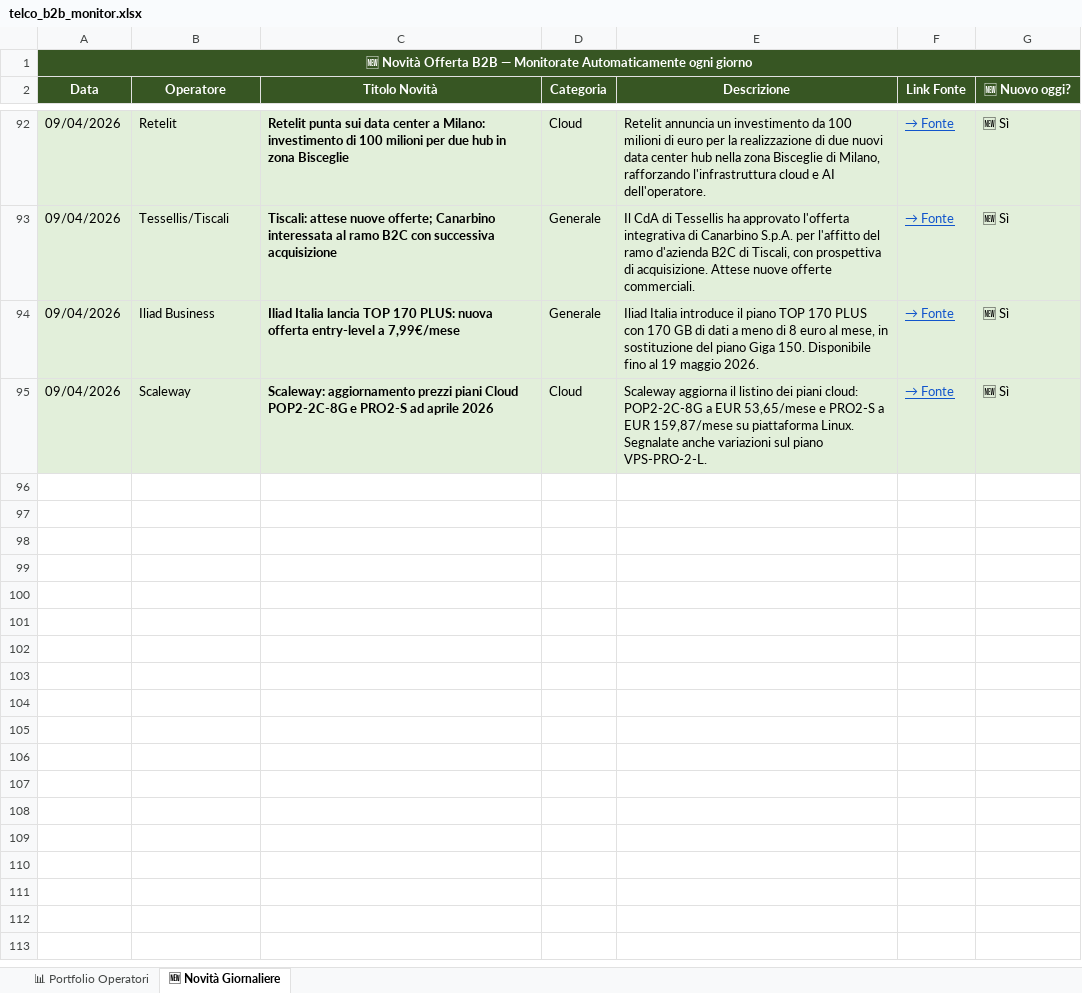
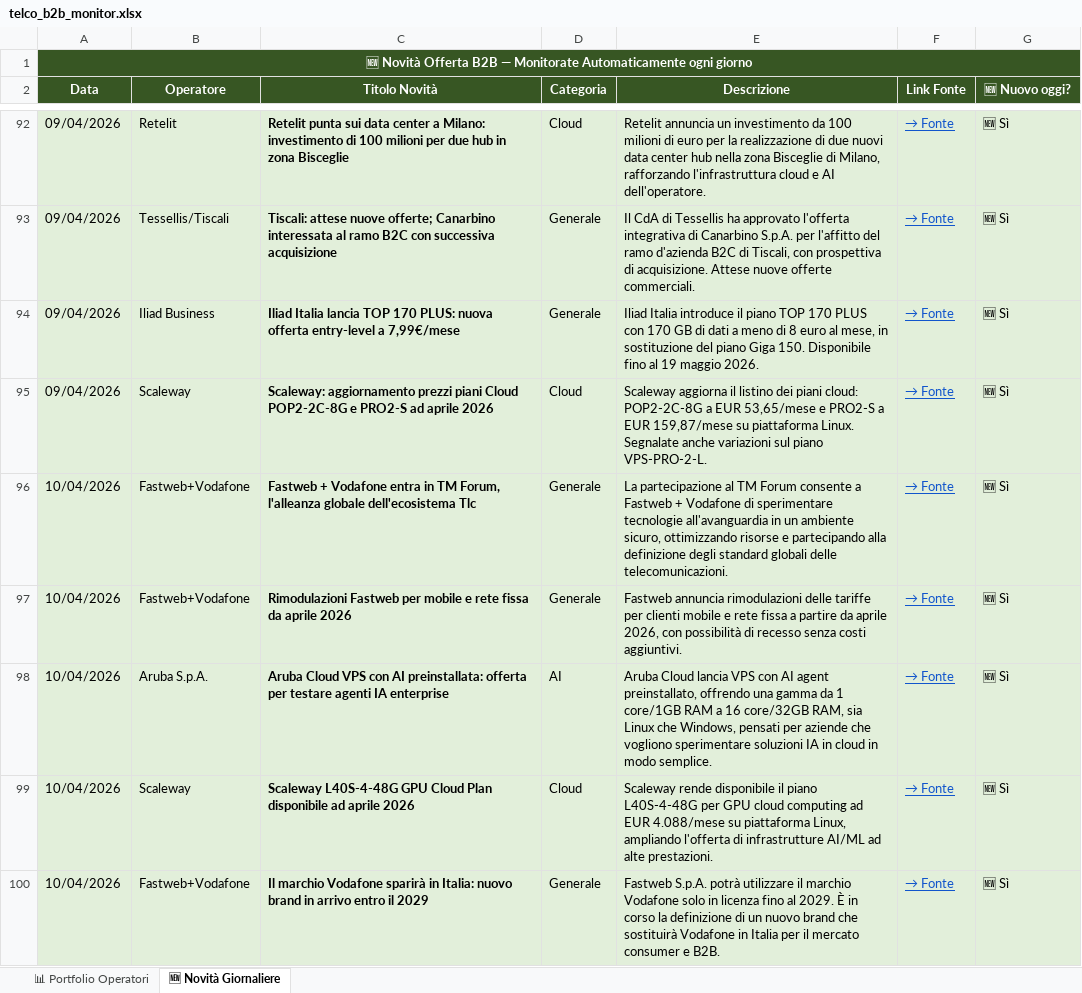
Before and after one commit to gappollo/reports-dashboard, an Excel workbook: files/telco_b2b_monitor.xlsx, sheet 🆕 Novità Giornaliere, drawn as a sheet; only a part is shown, gaps mark what is left out; values as stored, in another font and other column widths than the file's, no borders; the diff names each change by its address in the sheet, - before the commit and + after, or states it on an @@ line.

Commit message:
Add telco_b2b_monitor.xlsx

```diff
--- a/files/telco_b2b_monitor.xlsx (sheet 🆕 Novità Giornaliere)
+++ b/files/telco_b2b_monitor.xlsx (sheet 🆕 Novità Giornaliere)
+row 96: 10/04/2026 | Fastweb+Vodafone | Fastweb + Vodafone entra in TM Forum, l'alleanza globale dell'ecosistema Tlc | Generale | La partecipazione al TM Forum consente a Fastweb + Vodafone di sperimentare tecnologie all'avanguardia in un ambiente sicuro, ottimizzando risorse e partecipando alla definizione degli standard globali delle telecomunicazioni. | → Fonte | 🆕 Sì
+row 97: 10/04/2026 | Fastweb+Vodafone | Rimodulazioni Fastweb per mobile e rete fissa da aprile 2026 | Generale | Fastweb annuncia rimodulazioni delle tariffe per clienti mobile e rete fissa a partire da aprile 2026, con possibilità di recesso senza costi aggiuntivi. | → Fonte | 🆕 Sì
+row 98: 10/04/2026 | Aruba S.p.A. | Aruba Cloud VPS con AI preinstallata: offerta per testare agenti IA enterprise | AI | Aruba Cloud lancia VPS con AI agent preinstallato, offrendo una gamma da 1 core/1GB RAM a 16 core/32GB RAM, sia Linux che Windows, pensati per aziende che vogliono sperimentare soluzioni IA in cloud in modo semplice. | → Fonte | 🆕 Sì
+row 99: 10/04/2026 | Scaleway | Scaleway L40S-4-48G GPU Cloud Plan disponibile ad aprile 2026 | Cloud | Scaleway rende disponibile il piano L40S-4-48G per GPU cloud computing ad EUR 4.088/mese su piattaforma Linux, ampliando l'offerta di infrastrutture AI/ML ad alte prestazioni. | → Fonte | 🆕 Sì
+row 100: 10/04/2026 | Fastweb+Vodafone | Il marchio Vodafone sparirà in Italia: nuovo brand in arrivo entro il 2029 | Generale | Fastweb S.p.A. potrà utilizzare il marchio Vodafone solo in licenza fino al 2029. È in corso la definizione di un nuovo brand che sostituirà Vodafone in Italia per il mercato consumer e B2B. | → Fonte | 🆕 Sì
```
